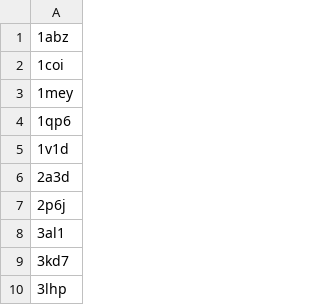
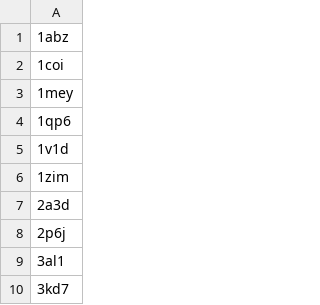
Before and after one commit to wells-wood-research/chronowska-stam-wood-2024-protein-design-archive, a CSV file: entries_to_manually_include.csv, drawn as a sheet; only a part is shown; the shorter side is filled out with more unchanged rows.

Commit message:
Add 1zim to manually_include list

```diff
--- a/entries_to_manually_include.csv
+++ b/entries_to_manually_include.csv
@@ -5,2 +5,3 @@
 1v1d
+1zim
 2a3d
```
